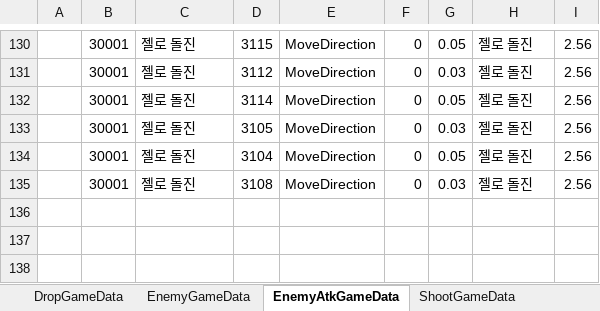
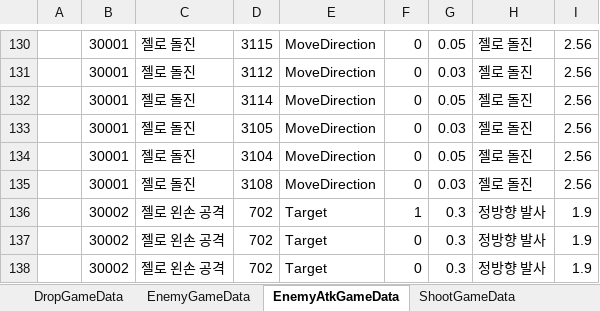
Before and after one commit to Cuty444/QT_Proto, an Excel workbook: _GameData/_QT_Table.xlsm, sheet EnemyAtkGameData, drawn as a sheet; only a part is shown, gaps mark what is left out; values as stored, in another font and other column widths than the file's, no borders; table styles not drawn; the diff names each change by its address in the sheet, - before the commit and + after, or states it on an @@ line.

```diff
--- a/_GameData/_QT_Table.xlsm (sheet EnemyAtkGameData)
+++ b/_GameData/_QT_Table.xlsm (sheet EnemyAtkGameData)
+row 136:  | 30002 | 젤로 왼손 공격 | 702 | Target | 1 | 0.3 | 정방향 발사 | 1.9
+row 137:  | 30002 | 젤로 왼손 공격 | 702 | Target | 0 | 0.3 | 정방향 발사 | 1.9
+row 138:  | 30002 | 젤로 왼손 공격 | 702 | Target | 0 | 0.3 | 정방향 발사 | 1.9
```
Also changed, not shown: sheet EnemyGameData, charts or pictures, 27 other files.
